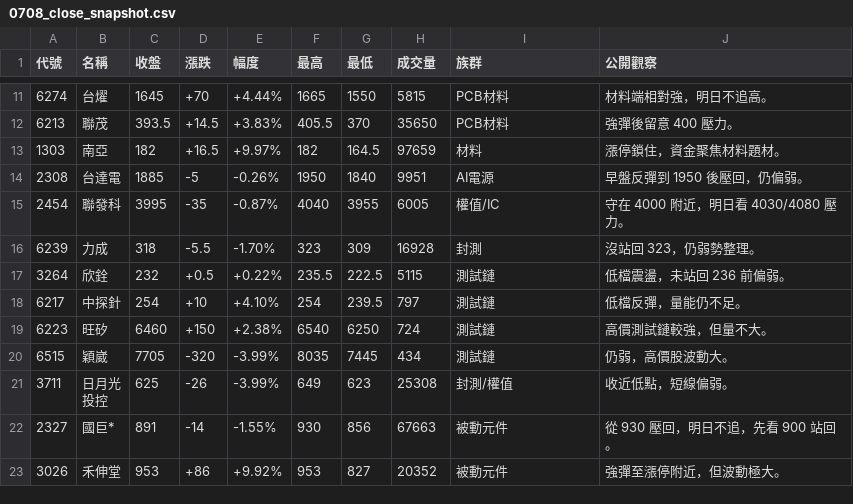
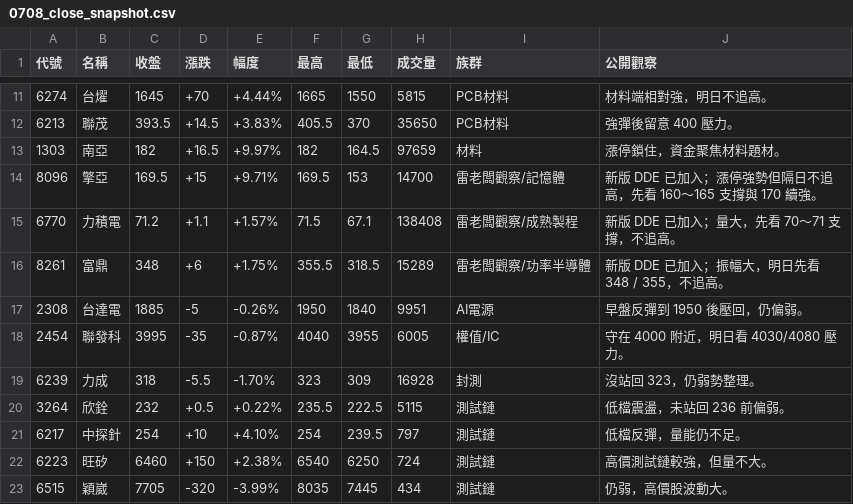
Before and after one commit to tryitsingle-coder/mom-ai-report, a CSV file: 0708_close_snapshot.csv, drawn as a sheet; only a part is shown, gaps mark what is left out; the shorter side is filled out with more unchanged rows; the diff names each change by its address in the sheet, - before the commit and + after, or states it on an @@ line.

```diff
--- a/0708_close_snapshot.csv
+++ b/0708_close_snapshot.csv
+row 14: 8096 | 擎亞 | 169.5 | +15 | +9.71% | 169.5 | 153 | 14700 | 雷老闆觀察/記憶體 | 新版 DDE 已加入；漲停強勢但隔日不追高，先看 160～165 支撐與 170 續強。
+row 15: 6770 | 力積電 | 71.2 | +1.1 | +1.57% | 71.5 | 67.1 | 138408 | 雷老闆觀察/成熟製程 | 新版 DDE 已加入；量大，先看 70～71 支撐，不追高。
+row 16: 8261 | 富鼎 | 348 | +6 | +1.75% | 355.5 | 318.5 | 15289 | 雷老闆觀察/功率半導體 | 新版 DDE 已加入；振幅大，明日先看 348 / 355，不追高。
```
Also changed, not shown: 1 other file.
